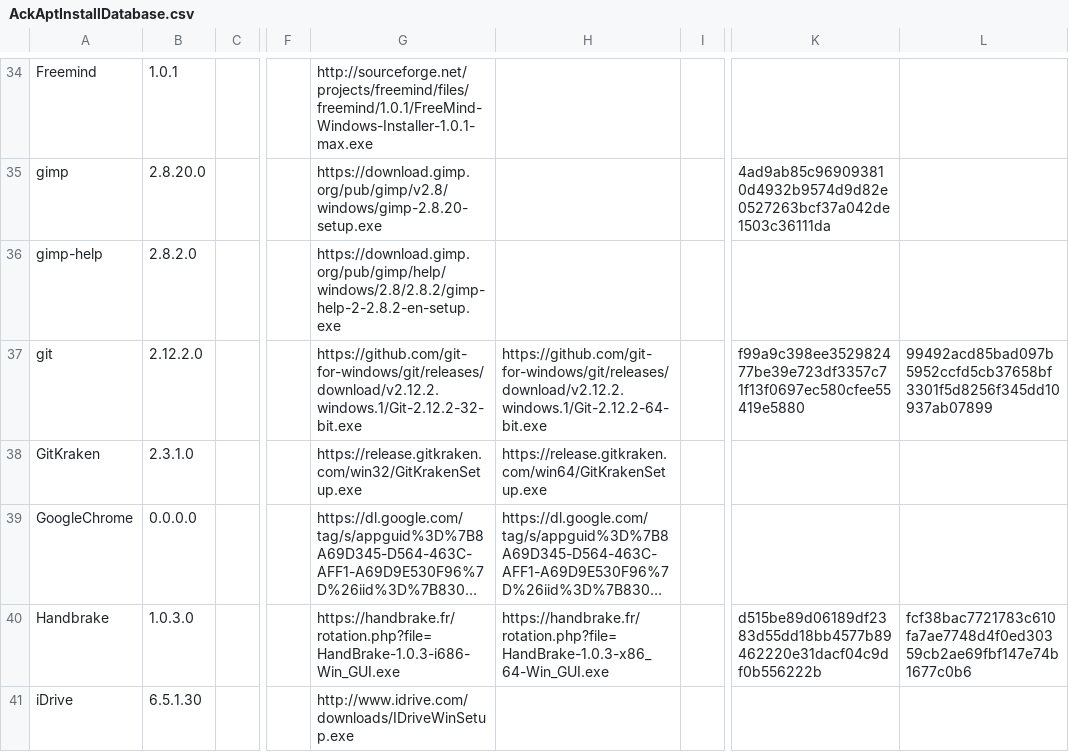
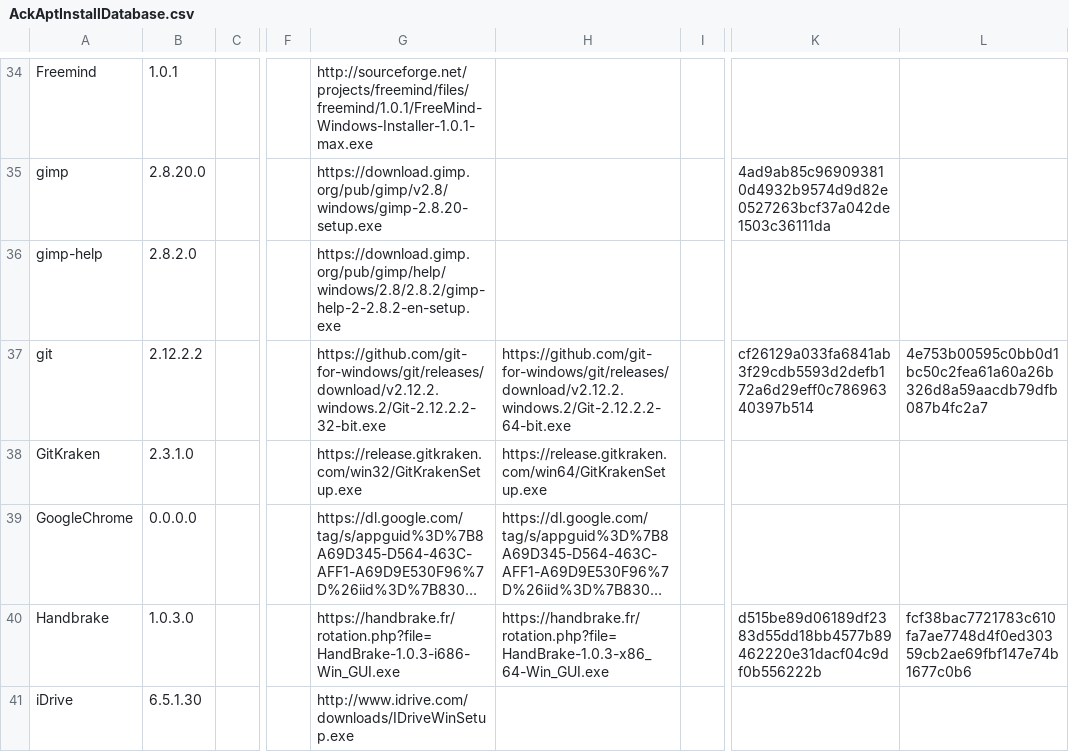
Before and after one commit to ackphht/ackphht.github.io, a CSV file: AckAptInstallDatabase.csv, drawn as a sheet; only a part is shown, gaps mark what is left out; long unchanged cells end in …; the diff names each change by its address in the sheet, - before the commit and + after, or states it on an @@ line.

Commit message:
AckApt: git 2.12.2.2

```diff
--- a/AckAptInstallDatabase.csv
+++ b/AckAptInstallDatabase.csv
-B37: 2.12.2.0
+B37: 2.12.2.2
-G37: https://github.com/git-for-windows/git/releases/download/v2.12.2.windows.1/Git-2.12.2-32-bit.exe
+G37: https://github.com/git-for-windows/git/releases/download/v2.12.2.windows.2/Git-2.12.2.2-32-bit.exe
-H37: https://github.com/git-for-windows/git/releases/download/v2.12.2.windows.1/Git-2.12.2-64-bit.exe
+H37: https://github.com/git-for-windows/git/releases/download/v2.12.2.windows.2/Git-2.12.2.2-64-bit.exe
-K37: f99a9c398ee352982477be39e723df3357c71f13f0697ec580cfee55419e5880
+K37: cf26129a033fa6841ab3f29cdb5593d2defb172a6d29eff0c78696340397b514
-L37: 99492acd85bad097b5952ccfd5cb37658bf3301f5d8256f345dd10937ab07899
+L37: 4e753b00595c0bb0d1bc50c2fea61a60a26b326d8a59aacdb79dfb087b4fc2a7
```
